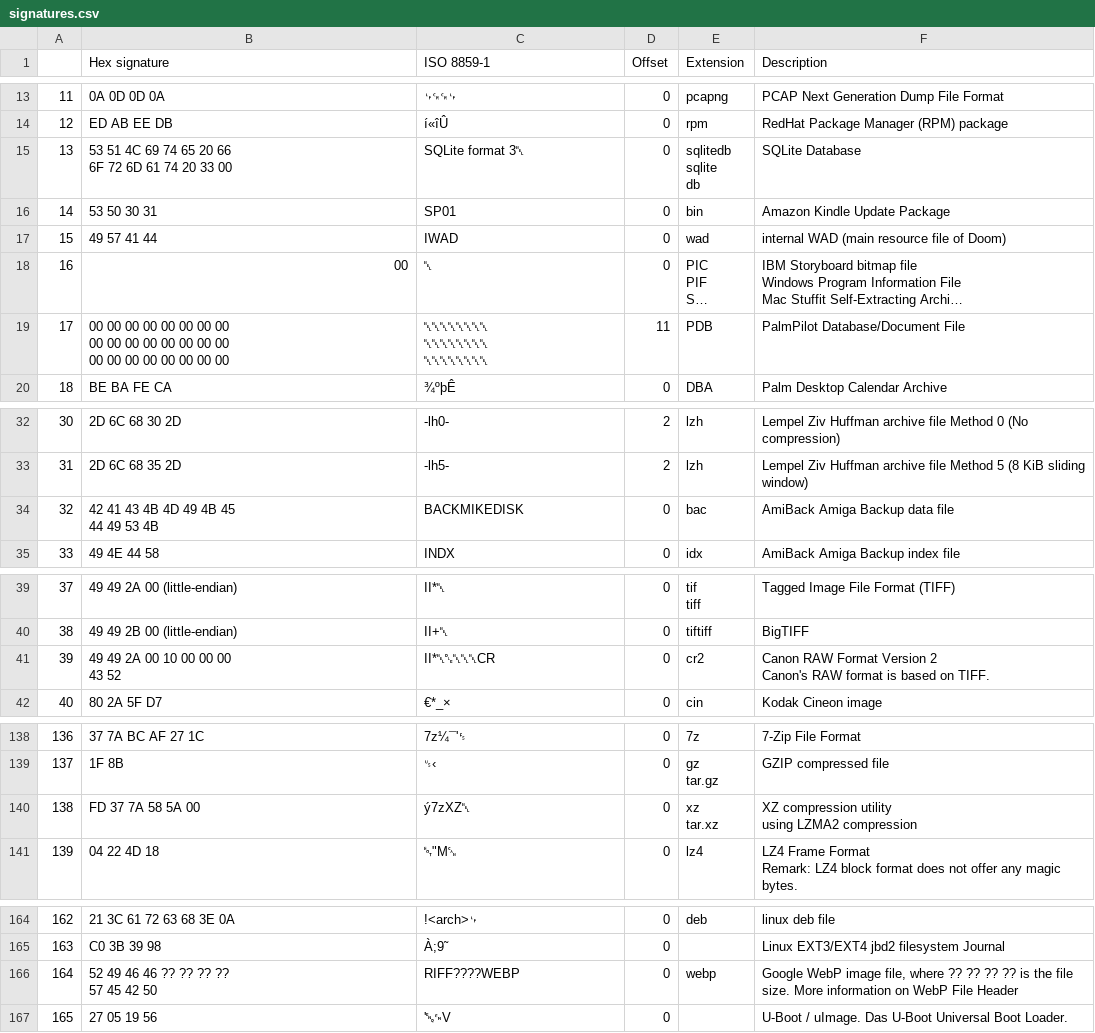
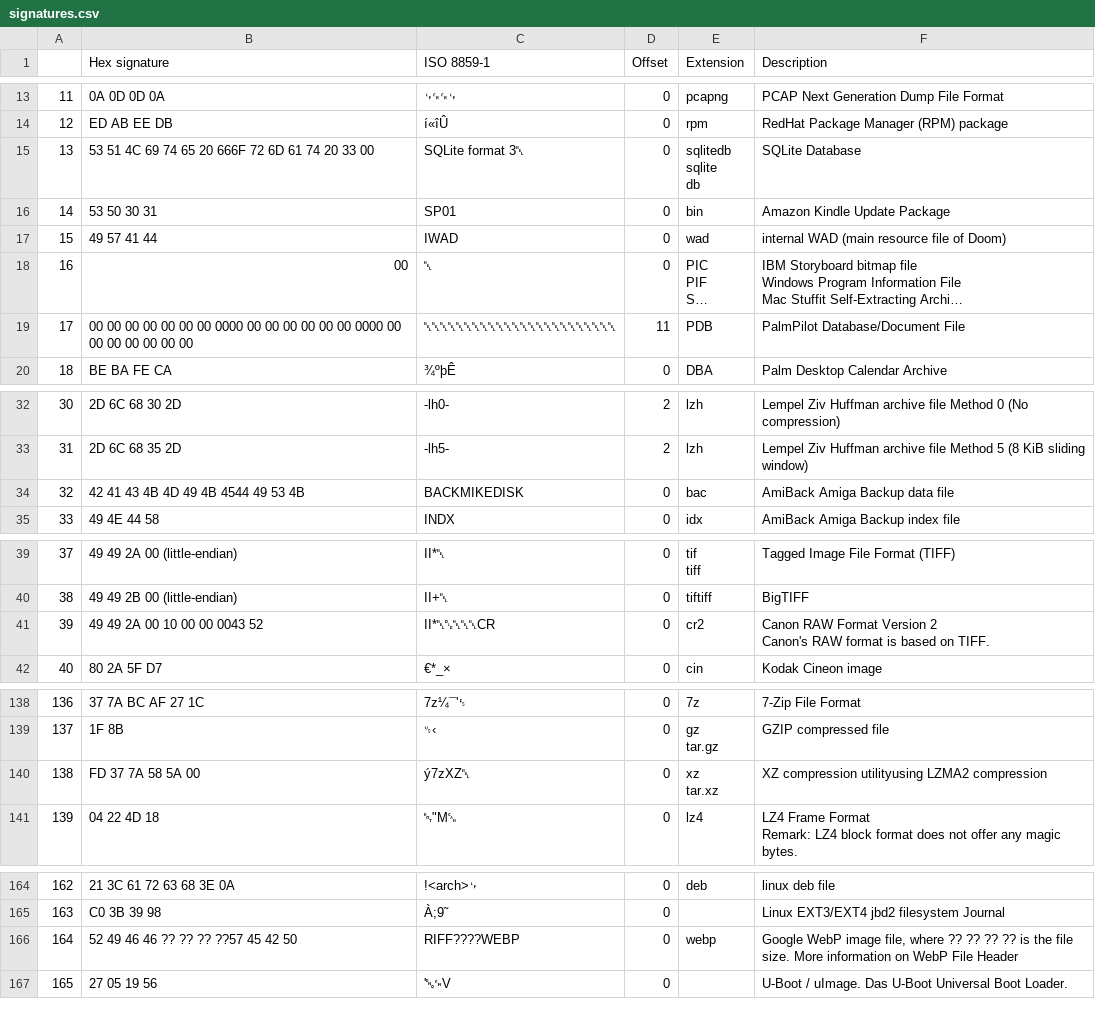
Before and after one commit to vahgon/magic-wikibytes, a CSV file: docs/signatures.csv, drawn as a sheet; only a part is shown, gaps mark what is left out; long unchanged cells end in …; ↵ is a line break in a cell; the diff covers the shown part only; the diff names each change by its address in the sheet, - before the commit and + after, or states it on an @@ line.

```diff
--- a/docs/signatures.csv
+++ b/docs/signatures.csv
-B15 (Hex signature): …65 20 66 ↵ 6F 72 6D…
+B15 (Hex signature): …65 20 666F 72 6D…
-B19 (Hex signature): …00 00 00 ↵ 00 00 00 00 00 00 00 00 ↵ 00 00 00…
+B19 (Hex signature): …00 00 0000 00 00 00 00 00 00 0000 00 00…
-C19 (ISO 8859-1): ␀␀␀␀␀␀␀␀ ↵ ␀␀␀␀␀␀␀␀ ↵ ␀␀␀␀␀␀␀␀
+C19 (ISO 8859-1): ␀␀␀␀␀␀␀␀␀␀␀␀␀␀␀␀␀␀␀␀␀␀␀␀
-B34 (Hex signature): 42 41 43 4B 4D 49 4B 45 ↵ 44 49 53 4B
+B34 (Hex signature): 42 41 43 4B 4D 49 4B 4544 49 53 4B
-B41 (Hex signature): 49 49 2A 00 10 00 00 00 ↵ 43 52
+B41 (Hex signature): 49 49 2A 00 10 00 00 0043 52
-F140 (Description): XZ compression utility ↵ using LZMA2 compression
+F140 (Description): XZ compression utilityusing LZMA2 compression
-B166 (Hex signature): 52 49 46 46 ?? ?? ?? ?? ↵ 57 45 42 50
+B166 (Hex signature): 52 49 46 46 ?? ?? ?? ??57 45 42 50
```
Also changed, not shown: 36 edited cells elsewhere in this file, 1 other file.
